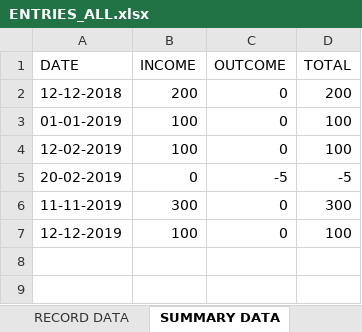
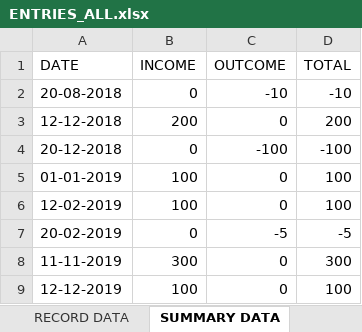
Before and after one commit to ngkaicong/main, an Excel workbook: ENTRIES_ALL.xlsx, sheet SUMMARY DATA, drawn as a sheet; values as stored, in another font and other column widths than the file's, no borders; charts and pictures not drawn; the diff names each change by its address in the sheet, - before the commit and + after, or states it on an @@ line.

```diff
--- a/ENTRIES_ALL.xlsx (sheet SUMMARY DATA)
+++ b/ENTRIES_ALL.xlsx (sheet SUMMARY DATA)
+row 2: 20-08-2018 | 0 | -10 | -10
+row 4: 20-12-2018 | 0 | -100 | -100
```
Also changed, not shown: sheet RECORD DATA, charts or pictures, 3 other files.
